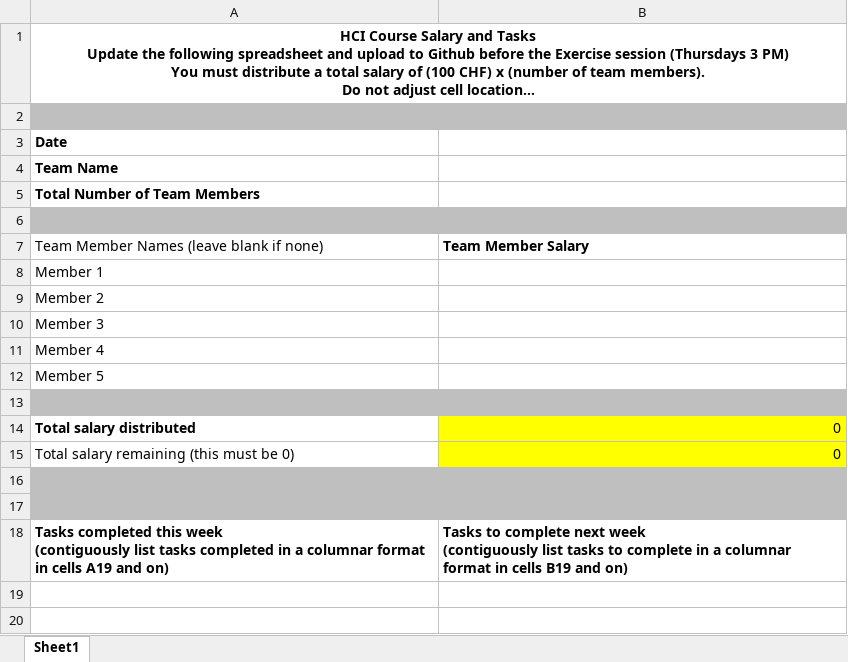
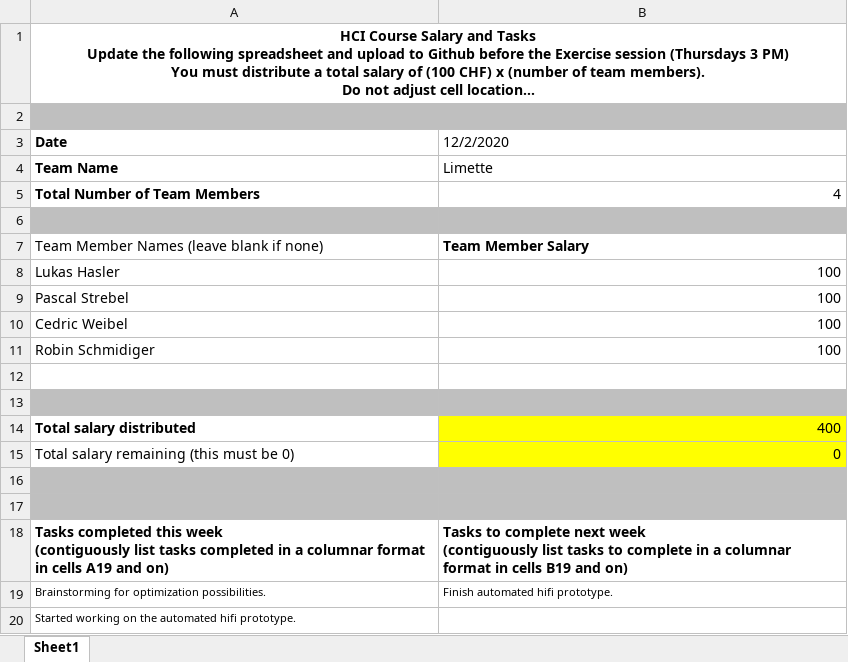
Before and after one commit to pastreb/HCI-Spatial-Arrangement-in-Video-Conferencing, an Excel workbook: Salary/W12 Salaries and Tasks.xlsx, sheet Sheet1, drawn as a sheet; long unchanged cells end in …; values as stored, in another font and other column widths than the file's, no borders; removed rows and columns are numbered as before the commit, all else as after; the diff names each change by its address in the sheet, - before the commit and + after, or states it on an @@ line.

```diff
--- a/Salary/W12 Salaries and Tasks.xlsx (sheet Sheet1)
+++ b/Salary/W12 Salaries and Tasks.xlsx (sheet Sheet1)
-B3: (empty)
+B3: 12/2/2020
-B4 (12/2/2020): (empty)
+B4 (12/2/2020): Limette
-B5 (12/2/2020): (empty)
+B5 (12/2/2020): 4
-row 8: Member 1
-row 9: Member 2
-row 10: Member 3
-row 11: Member 4
-row 12: Member 5
+row 8: Lukas Hasler | 100
+row 9: Pascal Strebel | 100
+row 10: Cedric Weibel | 100
+row 11: Robin Schmidiger | 100
-A12:B12 fill: #BFBFBF
+A12:B12 fill: none
+row 13: (empty)
-B14 (12/2/2020): 0
+B14 (12/2/2020): 400
+row 19: Brainstorming for optimization possibilities. | Finish automated hifi prototype.
+row 20: Started working on the automated hifi prototype.
```
Also changed, not shown: Salary/W11 Salaries and Tasks.xlsx.
